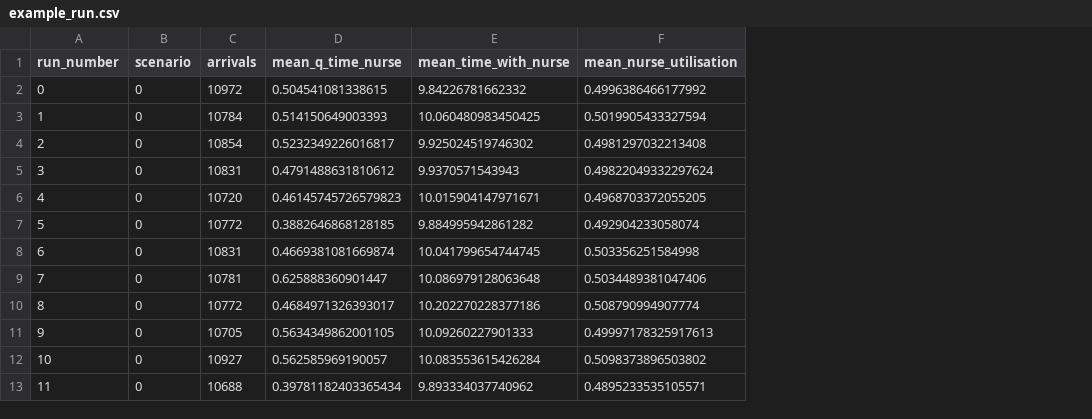
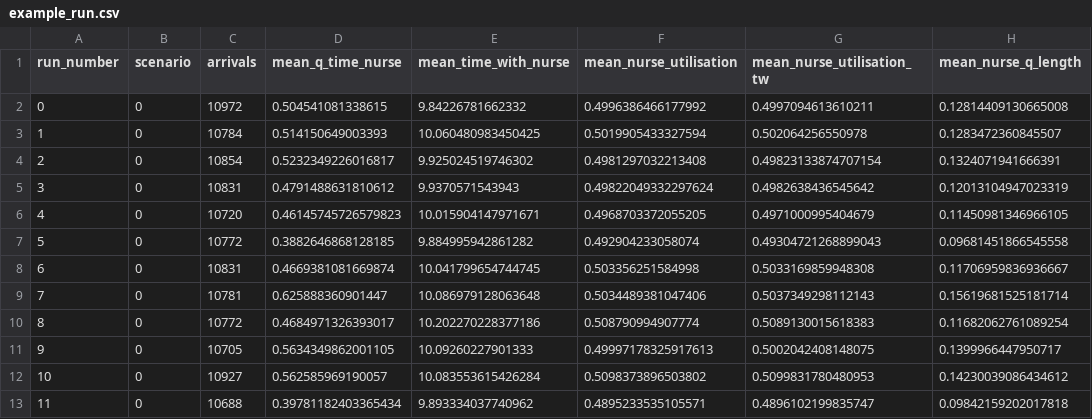
Before and after one commit to pythonhealthdatascience/pydesrap_mms, a CSV file: outputs/example_run.csv, drawn as a sheet; only a part is shown; the diff names each change by its address in the sheet, - before the commit and + after, or states it on an @@ line.

```diff
--- a/outputs/example_run.csv
+++ b/outputs/example_run.csv
+column G (mean_nurse_utilisation_tw), rows 2-13: 0.4997094613610211 | 0.502064256550978 | 0.49823133874707154 | 0.4982638436545642 | 0.4971000995404679 | 0.49304721268899043 | 0.5033169859948308 | 0.5037349298112143 | 0.5089130015618383 | 0.5002042408148075 | 0.5099831780480953 | 0.4896102199835747
+column H (mean_nurse_q_length), rows 2-13: 0.12814409130665008 | 0.1283472360845507 | 0.1324071941666391 | 0.12013104947023319 | 0.11450981346966105 | 0.09681451866545558 | 0.11706959836936667 | 0.15619681525181714 | 0.11682062761089254 | 0.1399966447950717 | 0.14230039086434612 | 0.09842159202017818
```
Also changed, not shown: outputs/example_overall.csv, 4 other files.
